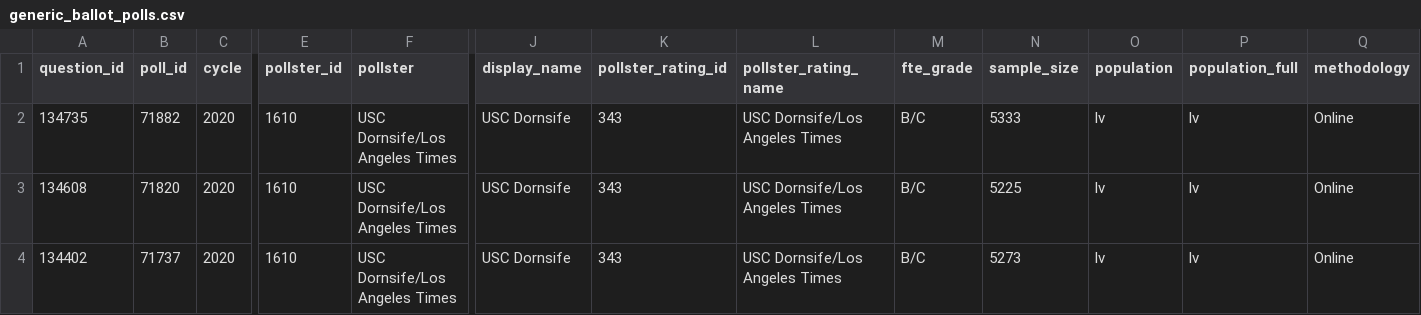
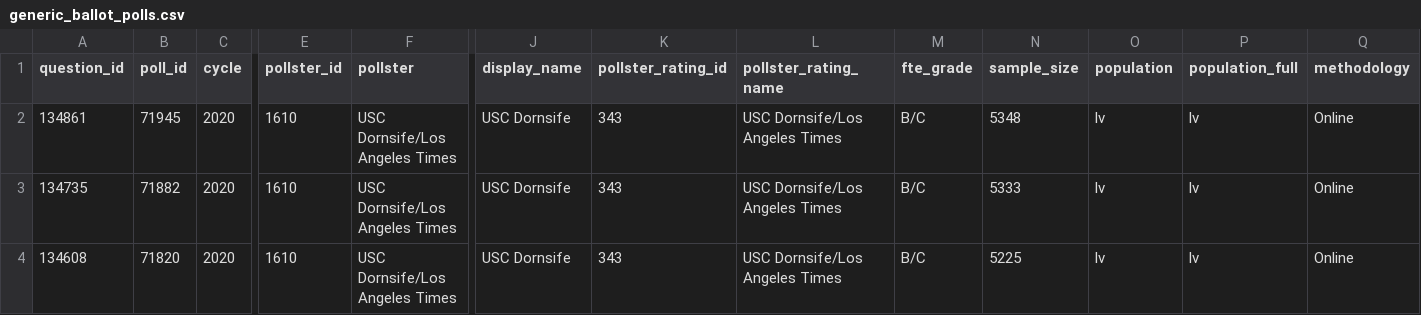
Before and after one commit to simonw/fivethirtyeight-polls, a CSV file: generic_ballot_polls.csv, drawn as a sheet; only a part is shown, gaps mark what is left out; the shorter side is filled out with more unchanged rows; rows hold the shown columns only; the diff names each change by its address in the sheet, - before the commit and + after, or states it on an @@ line.

```diff
--- a/generic_ballot_polls.csv
+++ b/generic_ballot_polls.csv
+row 2: 134861 | 71945 | 2020 | 1610 | USC Dornsife/Los Angeles Times | USC Dornsife | 343 | USC Dornsife/Los Angeles Times | B/C | 5348 | lv | lv | Online
```
Also changed, not shown: governor_polls.csv, house_polls.csv, 1 other file.
